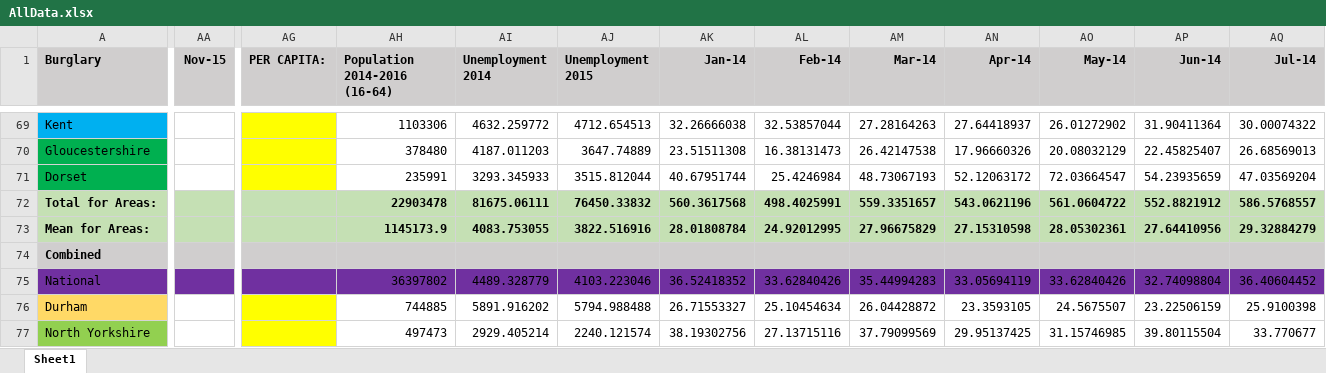
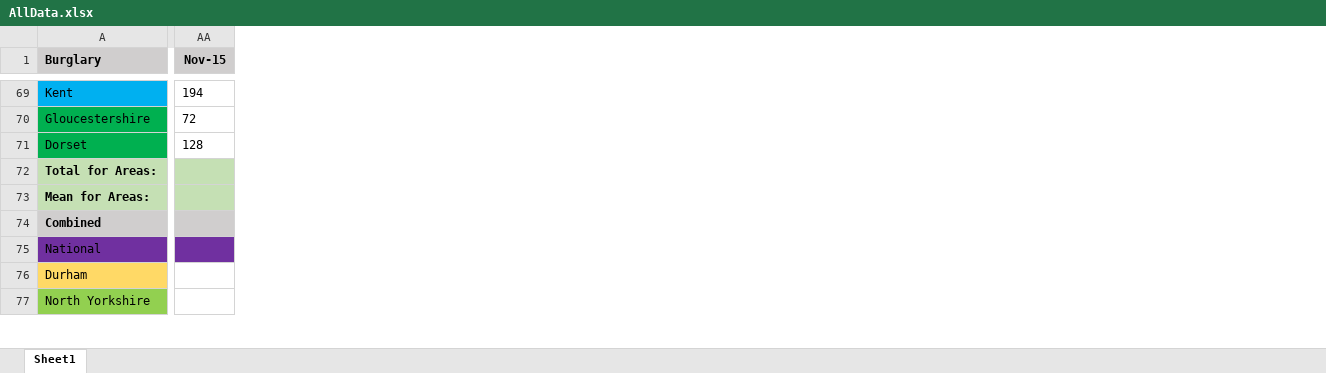
Before and after one commit to B-D-I/CT5018_Data_Analytics, an Excel workbook: AllData.xlsx, sheet Sheet1, drawn as a sheet; only a part is shown, gaps mark what is left out; values as stored, in another font and other column widths than the file's, no borders; removed rows and columns are numbered as before the commit, all else as after; the diff covers the shown part only; the diff names each change by its address in the sheet, - before the commit and + after, or states it on an @@ line.

```diff
--- a/AllData.xlsx (sheet Sheet1)
+++ b/AllData.xlsx (sheet Sheet1)
-column AA (Nov-15), empty
+column AA (Nov-15), rows 69-71: 194 | 72 | 128
@@ column AG (PER CAPITA:) hidden, empty @@
@@ column AH (Population 2014-2016 (16-64)) hidden, rows 69-77: 1103306 | 378480 | 235991 | 22903478 | 1145173.9 |  | 36397802 | 744885 | 497473 @@
@@ column AI (Unemployment 2014) hidden, rows 69-77: 4632.259772 | 4187.011203 | 3293.345933 | 81675.06111 | 4083.753055 |  | 4489.328779 | 5891.916202 | 2929.405214 @@
@@ column AJ (Unemployment 2015) hidden, rows 69-77: 4712.654513 | 3647.74889 | 3515.812044 | 76450.33832 | 3822.516916 |  | 4103.223046 | 5794.988488 | 2240.121574 @@
@@ column AK (Jan-14) hidden, rows 69-77: 32.26666038 | 23.51511308 | 40.67951744 | 560.3617568 | 28.01808784 |  | 36.52418352 | 26.71553327 | 38.19302756 @@
@@ column AL (Feb-14) hidden, rows 69-77: 32.53857044 | 16.38131473 | 25.4246984 | 498.4025991 | 24.92012995 |  | 33.62840426 | 25.10454634 | 27.13715116 @@
@@ column AM (Mar-14) hidden, rows 69-77: 27.28164263 | 26.42147538 | 48.73067193 | 559.3351657 | 27.96675829 |  | 35.44994283 | 26.04428872 | 37.79099569 @@
@@ column AN (Apr-14) hidden, rows 69-77: 27.64418937 | 17.96660326 | 52.12063172 | 543.0621196 | 27.15310598 |  | 33.05694119 | 23.3593105 | 29.95137425 @@
@@ column AO (May-14) hidden, rows 69-77: 26.01272902 | 20.08032129 | 72.03664547 | 561.0604722 | 28.05302361 |  | 33.62840426 | 24.5675507 | 31.15746985 @@
@@ column AP (Jun-14) hidden, rows 69-77: 31.90411364 | 22.45825407 | 54.23935659 | 552.8821912 | 27.64410956 |  | 32.74098804 | 23.22506159 | 39.80115504 @@
@@ column AQ (Jul-14) hidden, rows 69-77: 30.00074322 | 26.68569013 | 47.03569204 | 586.5768557 | 29.32884279 |  | 36.40604452 | 25.9100398 | 33.770677 @@
```
Also changed, not shown: 36 removed columns and 120 edited cells elsewhere in this sheet, hidden cells, AllDataUpdateCompletePerCap.xlsx, 4 other files.
